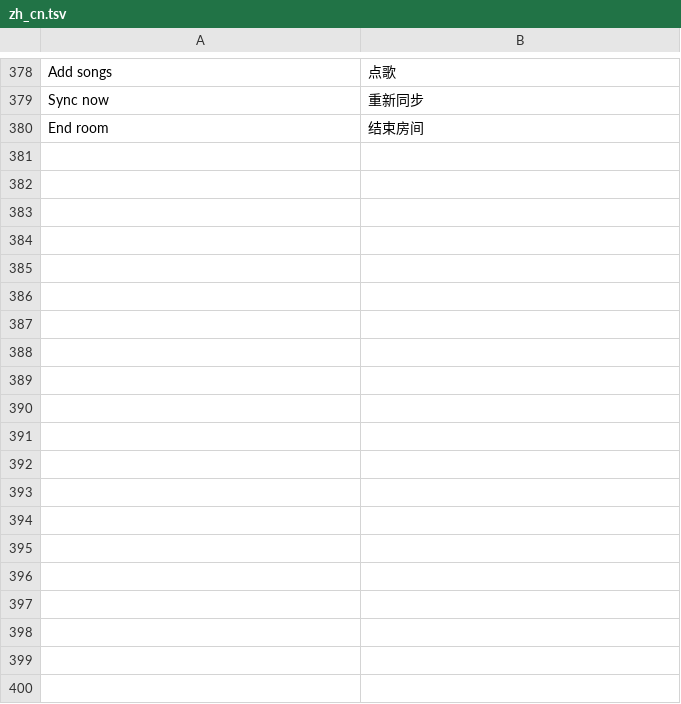
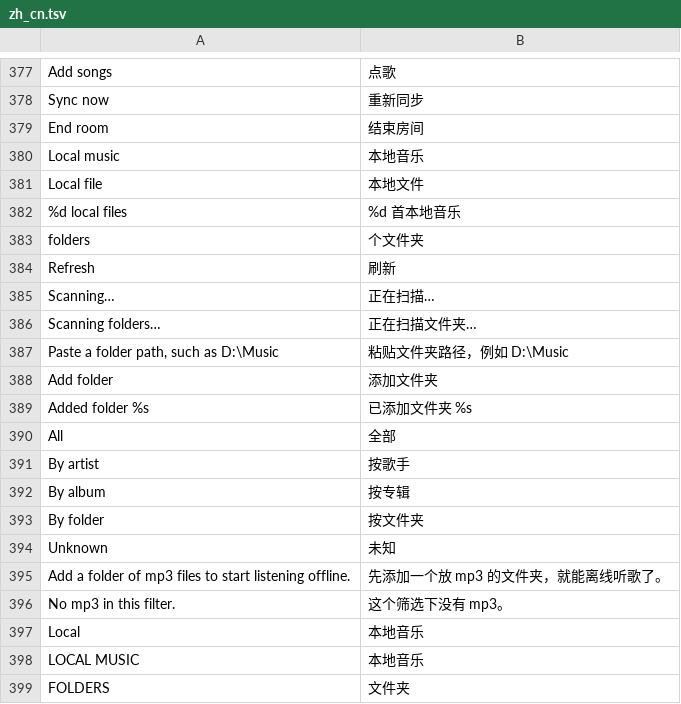
Before and after one commit to yisibuwang/BuWangMusic, a TSV file: common/core/src/main/resources/assets/dangomusic/lang/zh_cn.tsv, drawn as a sheet; only a part is shown, gaps mark what is left out; the diff covers the shown part only; the diff names each change by its address in the sheet, - before the commit and + after, or states it on an @@ line.

Commit message:
v1.1.0：新增本地音乐
- 侧栏新增「本地音乐」音源：可添加多个文件夹、只收 mp3，文件夹内容变化自动刷新，也能手动刷新
- 支持按全部 / 歌手 / 专辑 / 文件夹筛选，本地歌在播放列表和播放栏标注「本地文件」
- 一起听歌支持本地音乐：房主放本地歌时把声音转给其他成员，可选原始 / 128 / 96 / 64 kbps，界面按当前人数提示上传占用
- 服务端新增 config/dangomusic-server.properties（启动时自动生成），可限制最高码率、是否允许共享本地音乐

```diff
--- a/common/core/src/main/resources/assets/dangomusic/lang/zh_cn.tsv
+++ b/common/core/src/main/resources/assets/dangomusic/lang/zh_cn.tsv
+row 380: Local music | 本地音乐
+row 381: Local file | 本地文件
+row 382: %d local files | %d 首本地音乐
+row 383: folders | 个文件夹
+row 384: Refresh | 刷新
+row 385: Scanning… | 正在扫描…
+row 386: Scanning folders… | 正在扫描文件夹…
+row 387: Paste a folder path, such as D:\Music | 粘贴文件夹路径，例如 D:\Music
+row 388: Add folder | 添加文件夹
+row 389: Added folder %s | 已添加文件夹 %s
+row 390: All | 全部
+row 391: By artist | 按歌手
+row 392: By album | 按专辑
+row 393: By folder | 按文件夹
+row 394: Unknown | 未知
+row 395: Add a folder of mp3 files to start listening offline. | 先添加一个放 mp3 的文件夹，就能离线听歌了。
+row 396: No mp3 in this filter. | 这个筛选下没有 mp3。
+row 397: Local | 本地音乐
+row 398: LOCAL MUSIC | 本地音乐
+row 399: FOLDERS | 文件夹
```
Also changed, not shown: 15 added rows, 1 removed row and 2 edited cells elsewhere in this file, 57 other files.
